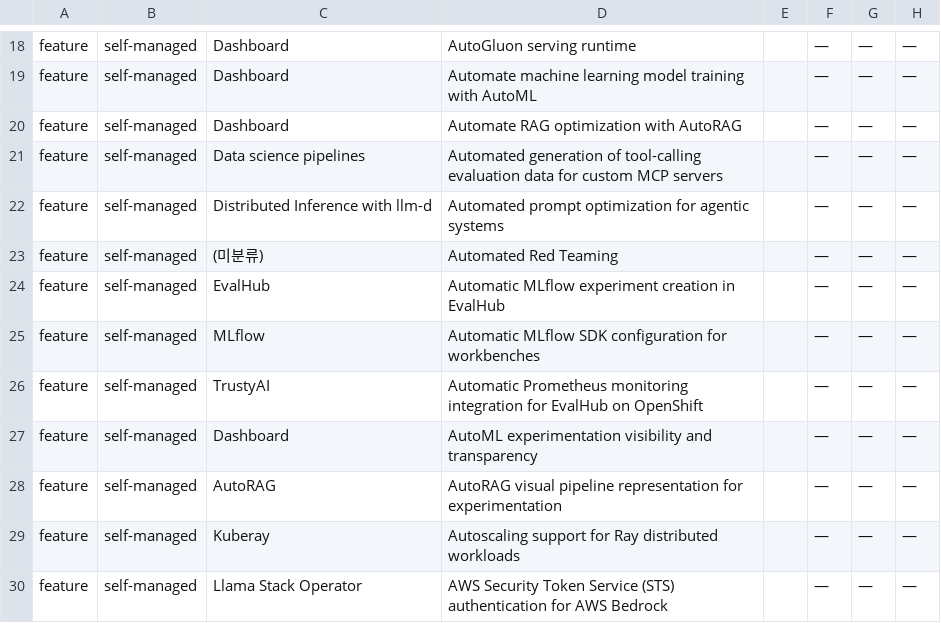
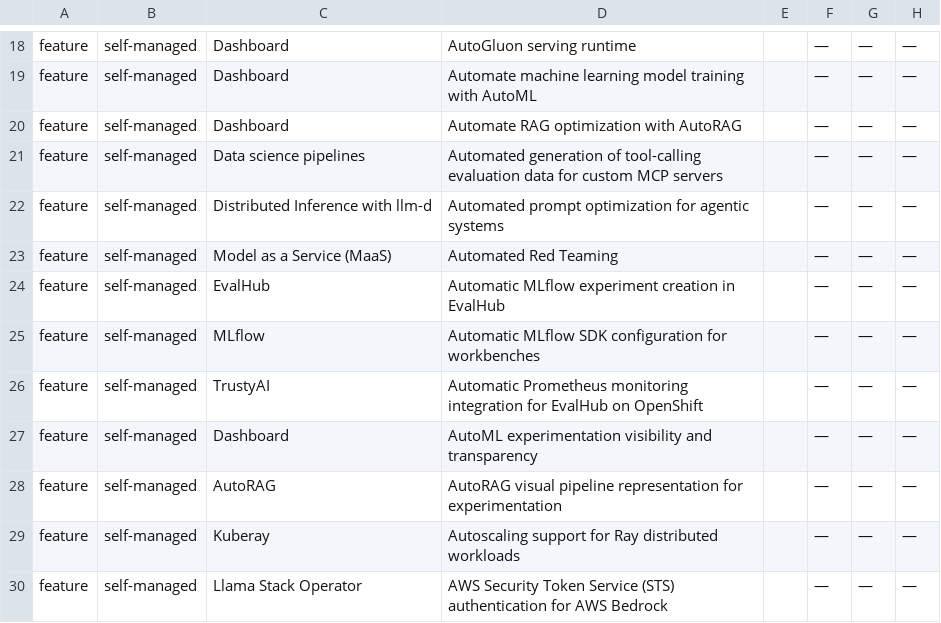
Before and after one commit to jaeyullee/share, a CSV file: rhoai-feature-tracker/catalog.csv, drawn as a sheet; only a part is shown, gaps mark what is left out; the diff covers the shown part only; the diff names each change by its address in the sheet, - before the commit and + after, or states it on an @@ line.

Commit message:
rhoai-tracker update 2026-09-13

```diff
--- a/rhoai-feature-tracker/catalog.csv
+++ b/rhoai-feature-tracker/catalog.csv
-C23: (미분류)
+C23: Model as a Service (MaaS)
```
Also changed, not shown: 1 added row and 4 edited cells elsewhere in this file, 3 other files.
